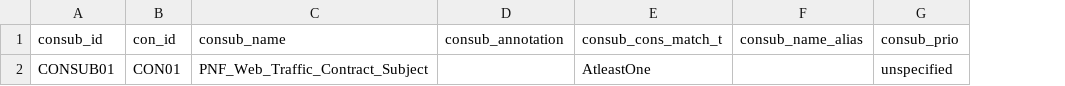
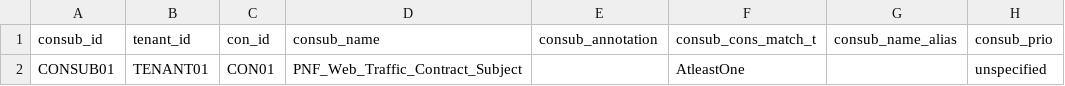
Before and after one commit to PeteFurniss/TerraformACICookbook, a CSV file: development/contract_subjects.csv, drawn as a sheet; only a part is shown; the diff names each change by its address in the sheet, - before the commit and + after, or states it on an @@ line.

```diff
--- a/development/contract_subjects.csv
+++ b/development/contract_subjects.csv
+column B (tenant_id), row 2: TENANT01
```
Also changed, not shown: development/contracts.csv, development/epgs.csv, 14 other files.
